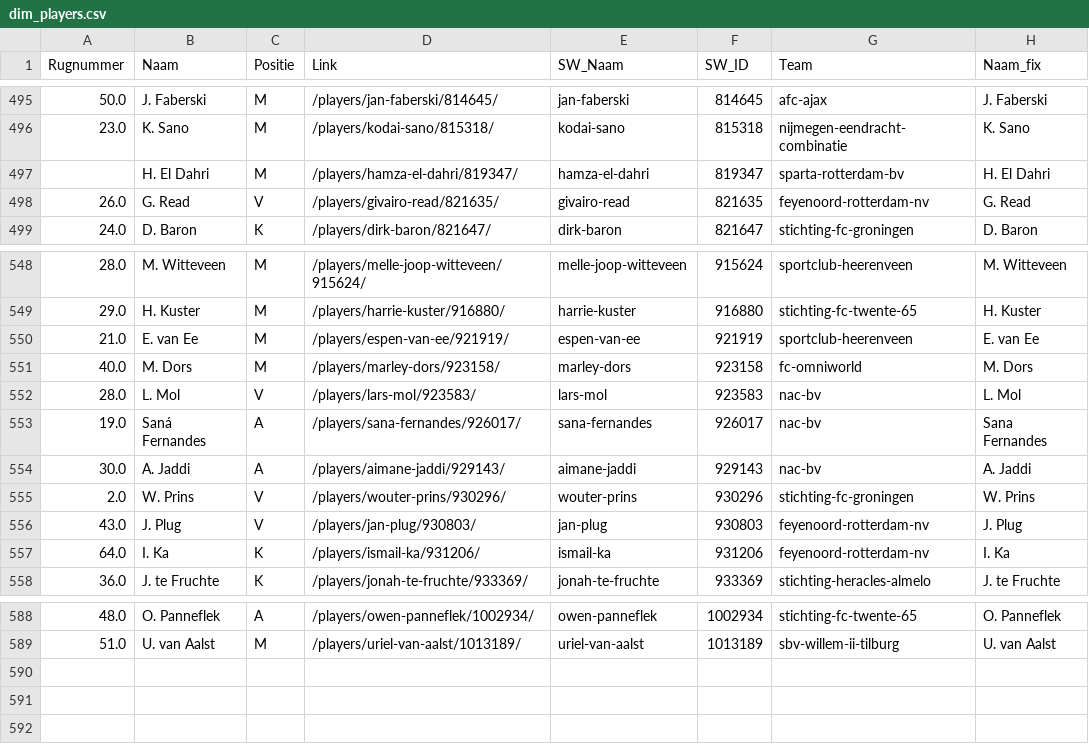
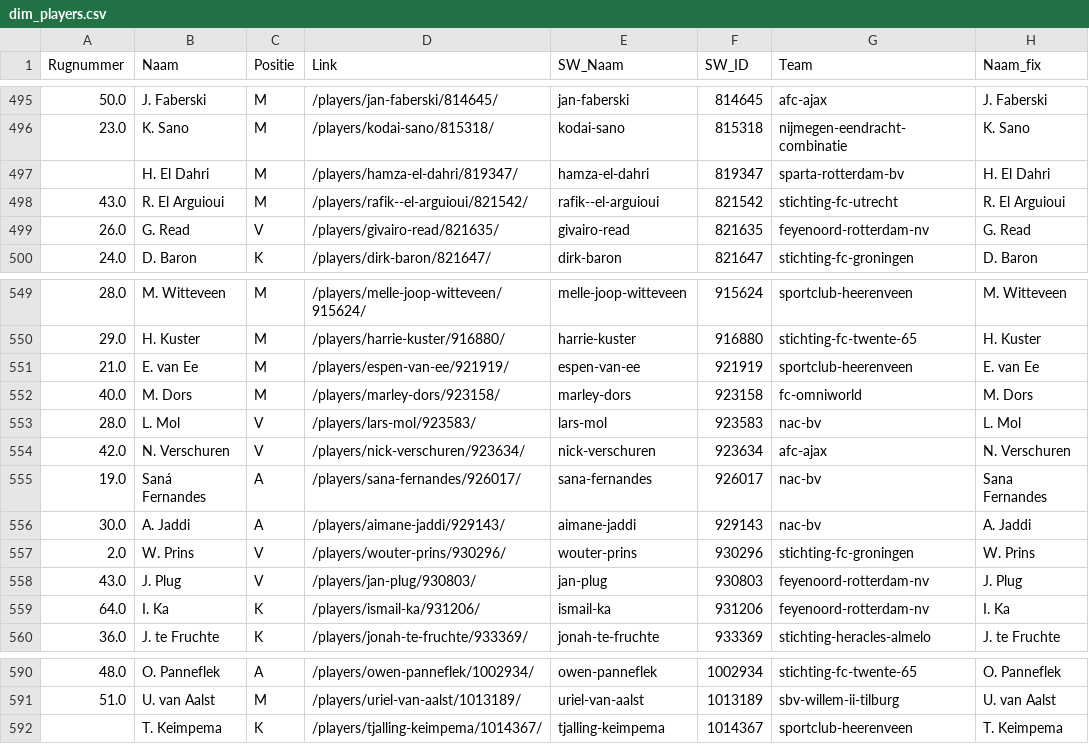
Before and after one commit to mfleuren/sport-scraping, a CSV file: scraper_soccerway/dash/data/dim_players.csv, drawn as a sheet; only a part is shown, gaps mark what is left out; the diff names each change by its address in the sheet, - before the commit and + after, or states it on an @@ line.

```diff
--- a/scraper_soccerway/dash/data/dim_players.csv
+++ b/scraper_soccerway/dash/data/dim_players.csv
+row 498: 43.0 | R. El Arguioui | M | /players/rafik--el-arguioui/821542/ | rafik--el-arguioui | 821542 | stichting-fc-utrecht | R. El Arguioui
+row 554: 42.0 | N. Verschuren | V | /players/nick-verschuren/923634/ | nick-verschuren | 923634 | afc-ajax | N. Verschuren
+row 592:  | T. Keimpema | K | /players/tjalling-keimpema/1014367/ | tjalling-keimpema | 1014367 | sportclub-heerenveen | T. Keimpema
```
Also changed, not shown: scraper_soccerway/dash/data/substitutions.csv, 2 other files.
